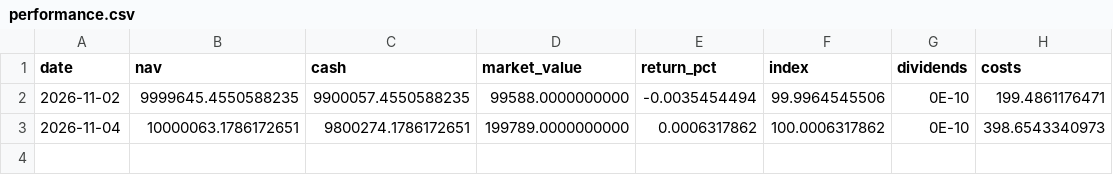
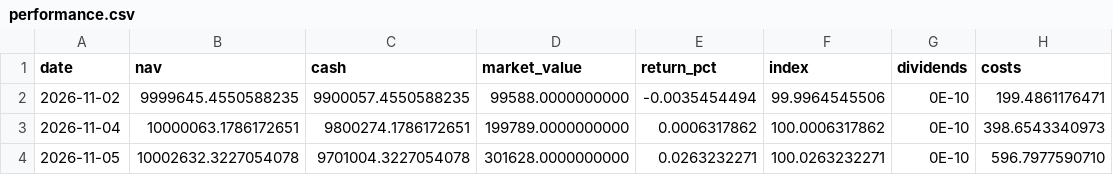
Before and after one commit to okytdy/jpinv.com, a CSV file: en/portfolio/performance.csv, drawn as a sheet.

```diff
--- a/en/portfolio/performance.csv
+++ b/en/portfolio/performance.csv
@@ -3 +3,2 @@
 2026-11-04,10000063.1786172651,9800274.1786172651,199789.0000000000,0.0006317862,100.0006317862,0E-10,398.6543340973
+2026-11-05,10002632.3227054078,9701004.3227054078,301628.0000000000,0.0263232271,100.0263232271,0E-10,596.7977590710
```
Also changed, not shown: en/portfolio/activity.csv, en/portfolio/holdings.csv, 21 other files.
